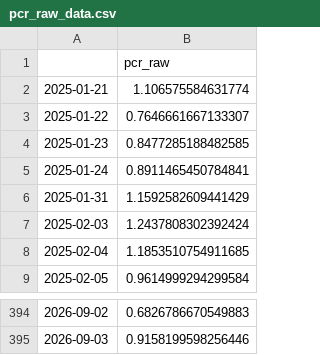
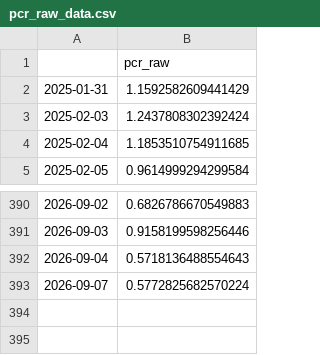
Before and after one commit to hhhpophhh-dot/k-fear-greed-index, a CSV file: pcr_raw_data.csv, drawn as a sheet; only a part is shown, gaps mark what is left out.

```diff
--- a/pcr_raw_data.csv
+++ b/pcr_raw_data.csv
@@ -1,6 +1,2 @@
 ,pcr_raw
-2025-01-21,1.106575584631774
-2025-01-22,0.7646661667133307
-2025-01-23,0.8477285188482585
-2025-01-24,0.8911465450784841
 2025-01-31,1.1592582609441429
@@ -395 +391,3 @@
 2026-09-03,0.9158199598256446
+2026-09-04,0.5718136488554643
+2026-09-07,0.5772825682570224
```
